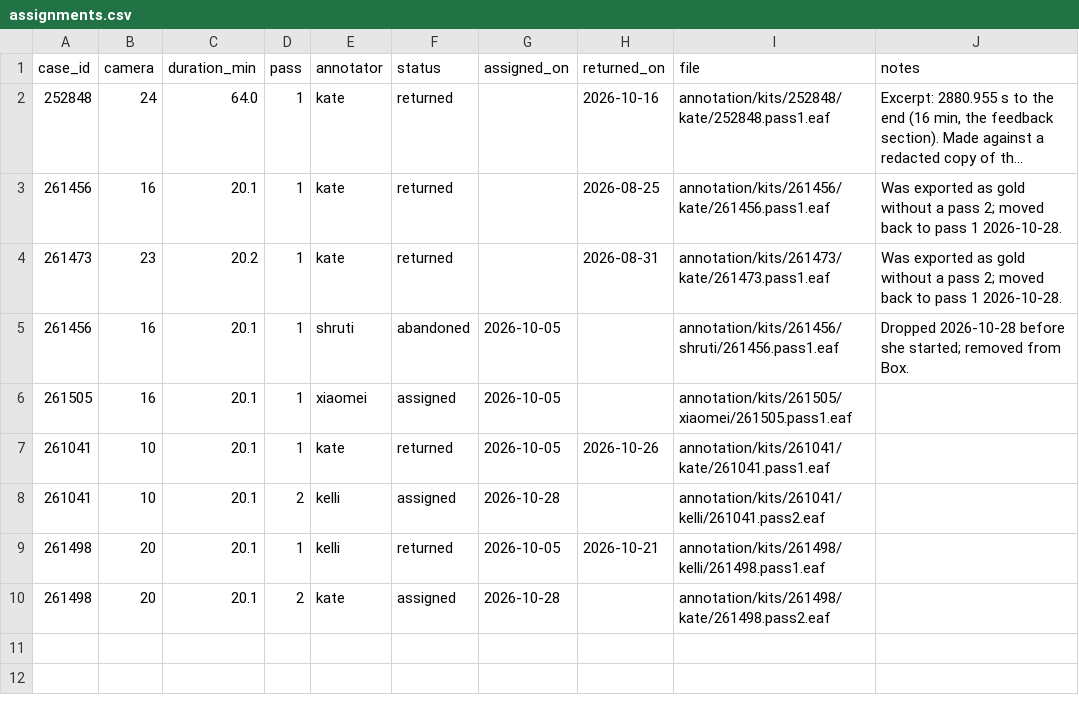
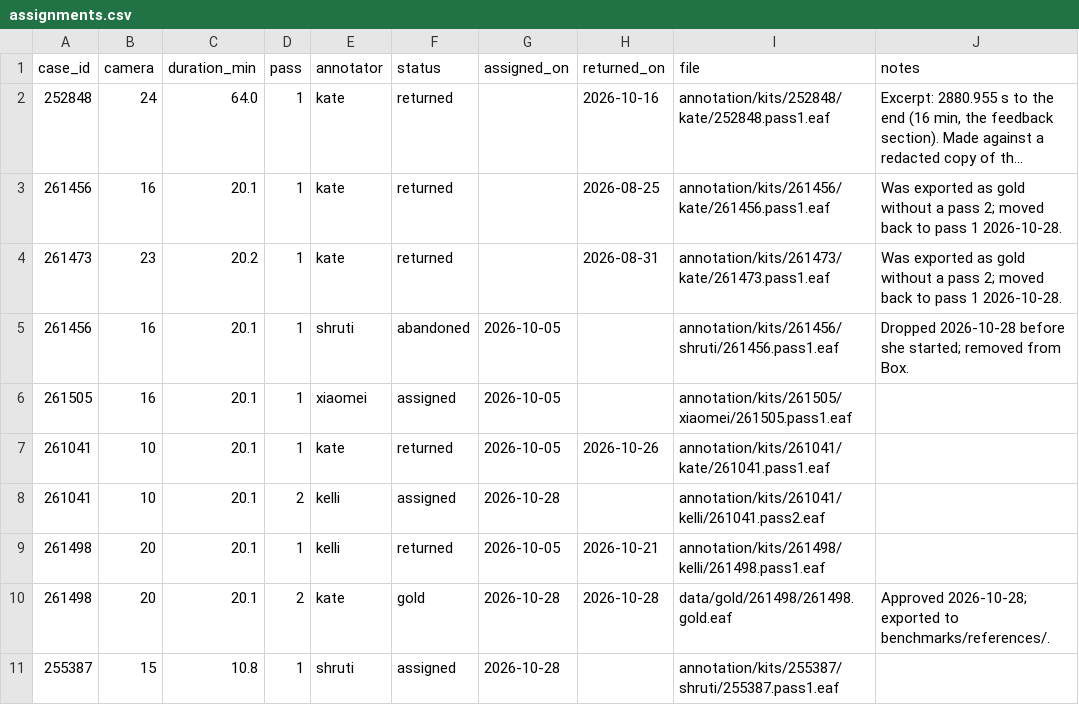
Before and after one commit to kgweber-cwru/multidata-local, a CSV file: annotation/assignments.csv, drawn as a sheet; long unchanged cells end in ….

Commit message:
assignments: 261498 is gold; 255387 to shruti

```diff
--- a/annotation/assignments.csv
+++ b/annotation/assignments.csv
@@ -9,2 +9,3 @@ case_id,camera,duration_min,pass,annotator,status,assigned_on,returned_on,file,n
 261498,20,20.1,1,kelli,returned,2026-10-05,2026-10-21,annotation/kits/261498/kelli/261498.pass1.eaf,
-261498,20,20.1,2,kate,assigned,2026-10-28,,annotation/kits/261498/kate/261498.pass2.eaf,
+261498,20,20.1,2,kate,gold,2026-10-28,2026-10-28,data/gold/261498/261498.gold.eaf,"Approved 2026-10-28; exported to benchmarks/references/."
+255387,15,10.8,1,shruti,assigned,2026-10-28,,annotation/kits/255387/shruti/255387.pass1.eaf,
```
